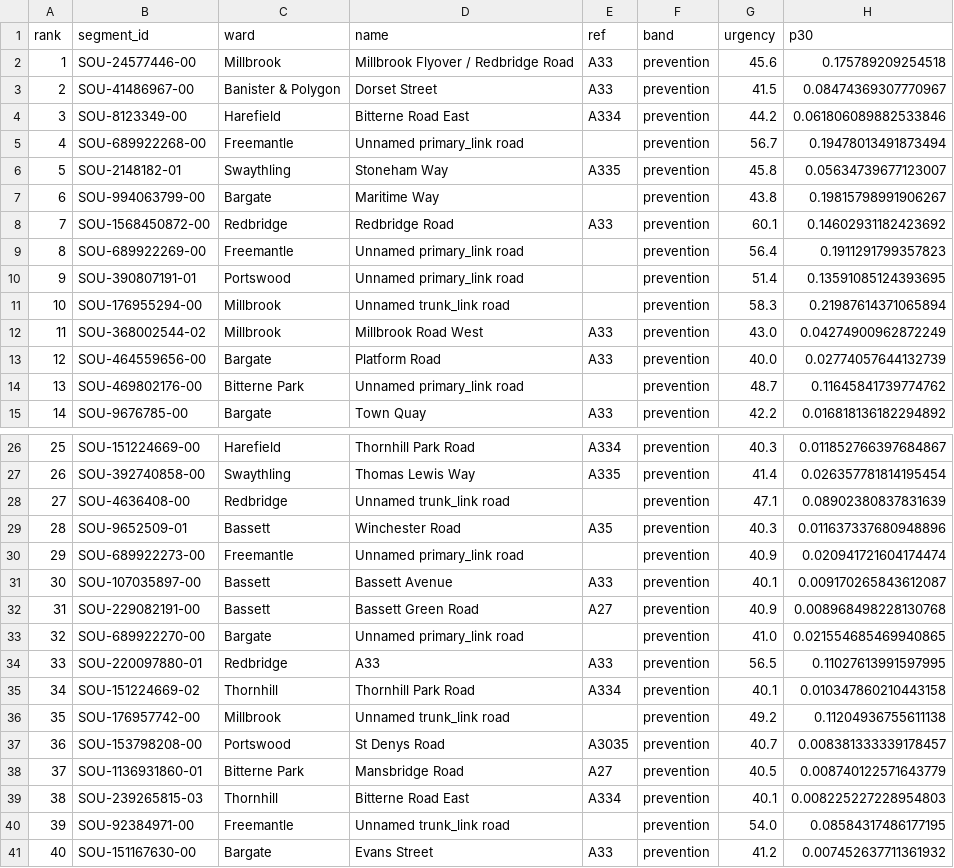
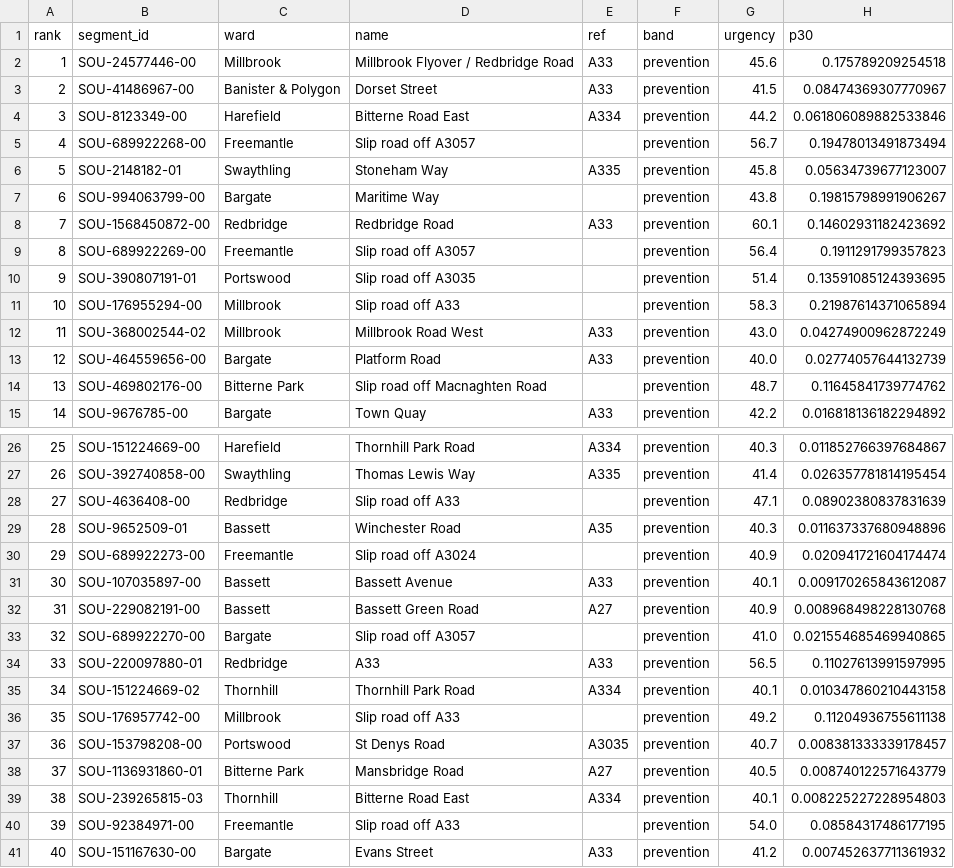
Before and after one commit to ArmaanF-dot/Pothole-simulator-, a CSV file: outputs/prevention_plan_2026-10-12_cold_snap.csv, drawn as a sheet; only a part is shown, gaps mark what is left out; the diff covers the shown part only; the diff names each change by its address in the sheet, - before the commit and + after, or states it on an @@ line.

```diff
--- a/outputs/prevention_plan_2026-10-12_cold_snap.csv
+++ b/outputs/prevention_plan_2026-10-12_cold_snap.csv
-D5 (name): Unnamed primary_link road
+D5 (name): Slip road off A3057
-D9 (name): Unnamed primary_link road
+D9 (name): Slip road off A3057
-D10 (name): Unnamed primary_link road
+D10 (name): Slip road off A3035
-D11 (name): Unnamed trunk_link road
+D11 (name): Slip road off A33
-D14 (name): Unnamed primary_link road
+D14 (name): Slip road off Macnaghten Road
-D28 (name): Unnamed trunk_link road
+D28 (name): Slip road off A33
-D30 (name): Unnamed primary_link road
+D30 (name): Slip road off A3024
-D33 (name): Unnamed primary_link road
+D33 (name): Slip road off A3057
-D36 (name): Unnamed trunk_link road
+D36 (name): Slip road off A33
-D40 (name): Unnamed trunk_link road
+D40 (name): Slip road off A33
```
Also changed, not shown: 1 edited cell elsewhere in this file, outputs/prevention_plan_2026-10-12.csv, outputs/prevention_plan_2026-10-12_rain_then_frost.csv, 13 other files.
